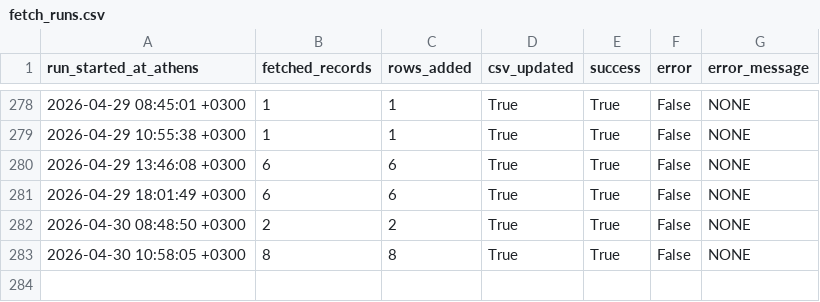
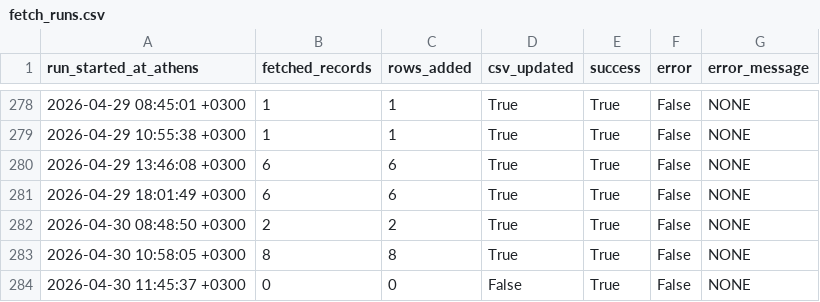
Before and after one commit to troboukis/2026_fire_protection, a CSV file: logs/fetch_runs.csv, drawn as a sheet; only a part is shown, gaps mark what is left out.

```diff
--- a/logs/fetch_runs.csv
+++ b/logs/fetch_runs.csv
@@ -283 +283,2 @@ run_started_at_athens,fetched_records,rows_added,csv_updated,success,error,error
 2026-04-30 10:58:05 +0300,8,8,True,True,False,NONE
+2026-04-30 11:45:37 +0300,0,0,False,True,False,NONE
```
Also changed, not shown: logs/kimdis_fetch_runs.csv, logs/relevance_filter_runs.csv, 1 other file.
